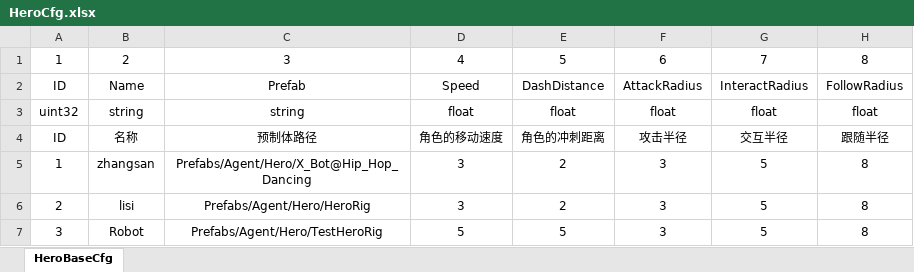
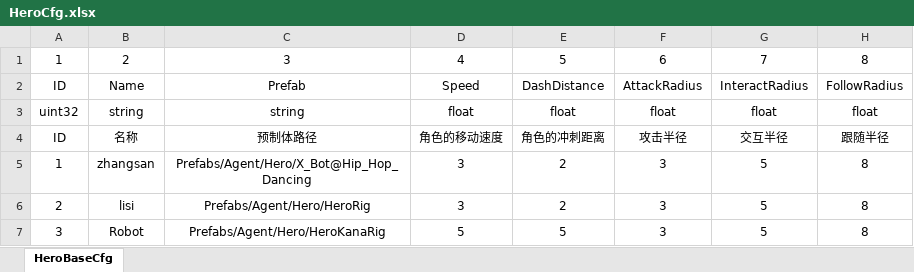
Before and after one commit to DONGCIDACIGAME/Dongcidaci, an Excel workbook: Excel2Proto/excel/HeroCfg.xlsx, sheet HeroBaseCfg, drawn as a sheet; only a part is shown; values as stored, in another font and other column widths than the file's, no borders; the diff names each change by its address in the sheet, - before the commit and + after, or states it on an @@ line.

```diff
--- a/Excel2Proto/excel/HeroCfg.xlsx (sheet HeroBaseCfg)
+++ b/Excel2Proto/excel/HeroCfg.xlsx (sheet HeroBaseCfg)
-C7: Prefabs/Agent/Hero/TestHeroRig
+C7: Prefabs/Agent/Hero/HeroKanaRig
```
Also changed, not shown: 37 other files.
